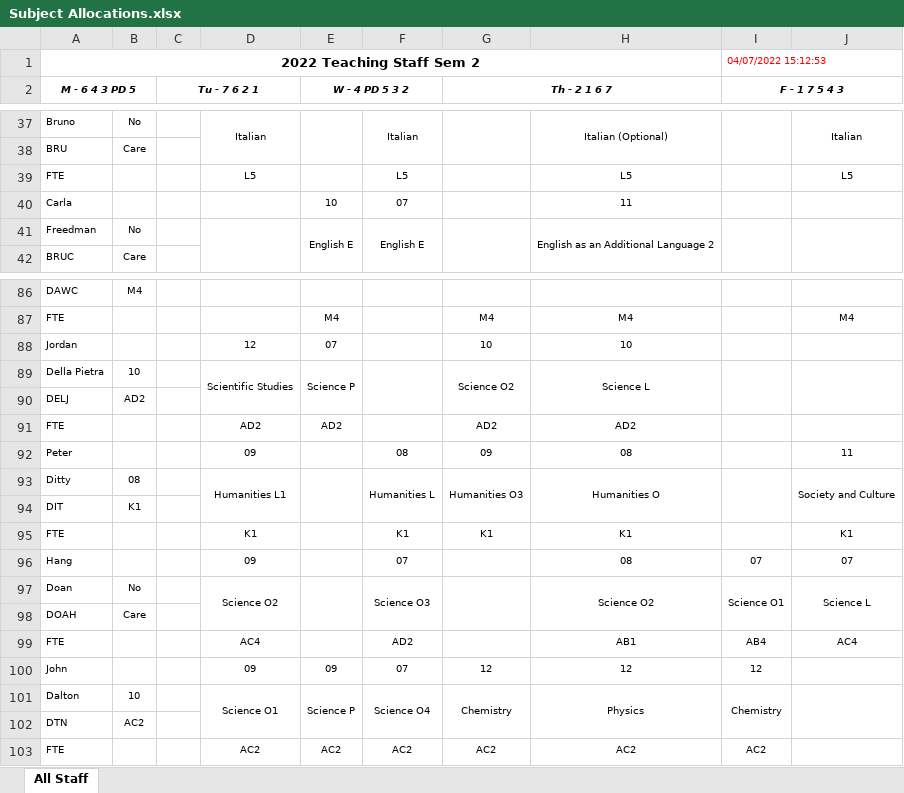
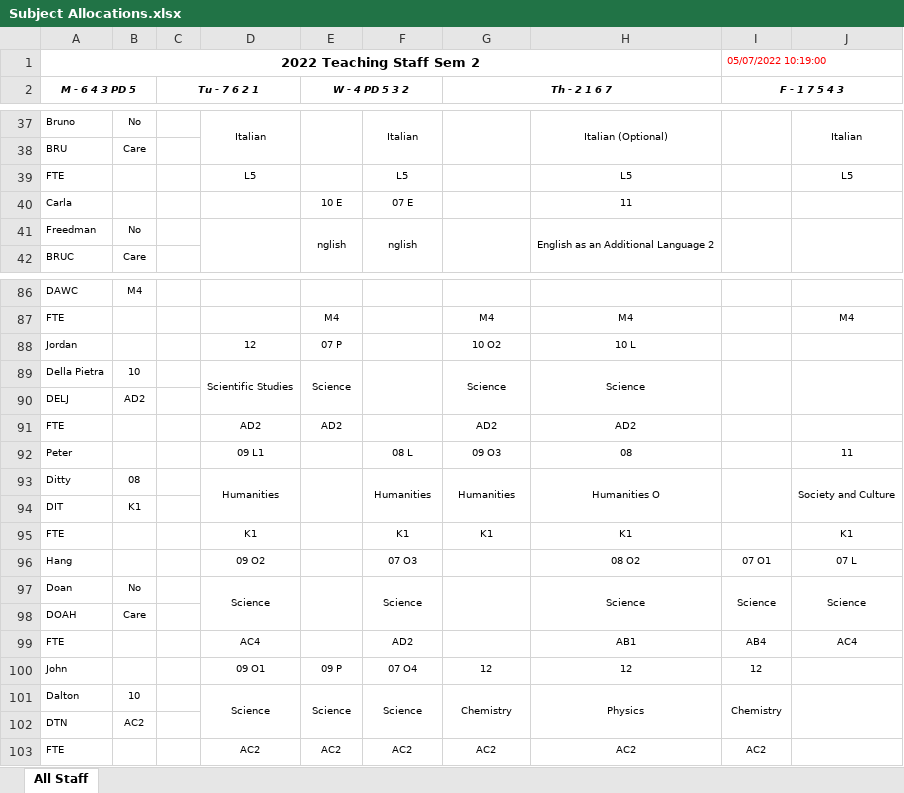
Before and after one commit to MrEldridge22/timetabling, an Excel workbook: Subject Allocations.xlsx, sheet All Staff, drawn as a sheet; only a part is shown, gaps mark what is left out; values as stored, in another font and other column widths than the file's, no borders; the diff covers the shown part only; the diff names each change by its address in the sheet, - before the commit and + after, or states it on an @@ line.

```diff
--- a/Subject Allocations.xlsx (sheet All Staff)
+++ b/Subject Allocations.xlsx (sheet All Staff)
-I1 (F - 1 7 5 4 3): 04/07/2022 15:12:53
+I1 (F - 1 7 5 4 3): 05/07/2022 10:19:00
-E40 (W - 4 PD 5 3 2): 10
+E40 (W - 4 PD 5 3 2): 10 E
-F40: 07
+F40: 07 E
-E41 (W - 4 PD 5 3 2): English E
+E41 (W - 4 PD 5 3 2): nglish
-F41: English E
+F41: nglish
-E88 (W - 4 PD 5 3 2): 07
+E88 (W - 4 PD 5 3 2): 07 P
-G88 (Th - 2 1 6 7): 10
+G88 (Th - 2 1 6 7): 10 O2
-H88: 10
+H88: 10 L
-E89 (W - 4 PD 5 3 2): Science P
+E89 (W - 4 PD 5 3 2): Science
-G89 (Th - 2 1 6 7): Science O2
+G89 (Th - 2 1 6 7): Science
-H89: Science L
+H89: Science
-D92: 09
+D92: 09 L1
-F92: 08
+F92: 08 L
-G92 (Th - 2 1 6 7): 09
+G92 (Th - 2 1 6 7): 09 O3
-D93: Humanities L1
+D93: Humanities
-F93: Humanities L
+F93: Humanities
-G93 (Th - 2 1 6 7): Humanities O3
+G93 (Th - 2 1 6 7): Humanities
-D96: 09
+D96: 09 O2
-F96: 07
+F96: 07 O3
-H96: 08
+H96: 08 O2
-I96 (F - 1 7 5 4 3): 07
+I96 (F - 1 7 5 4 3): 07 O1
-J96: 07
+J96: 07 L
-D97: Science O2
+D97: Science
-F97: Science O3
+F97: Science
-H97: Science O2
+H97: Science
-I97 (F - 1 7 5 4 3): Science O1
+I97 (F - 1 7 5 4 3): Science
-J97: Science L
+J97: Science
-D100: 09
+D100: 09 O1
-E100 (W - 4 PD 5 3 2): 09
+E100 (W - 4 PD 5 3 2): 09 P
-F100: 07
+F100: 07 O4
-D101: Science O1
+D101: Science
-E101 (W - 4 PD 5 3 2): Science P
+E101 (W - 4 PD 5 3 2): Science
-F101: Science O4
+F101: Science
```
Also changed, not shown: 203 edited cells and merged cells elsewhere in this sheet, 4 other files.
